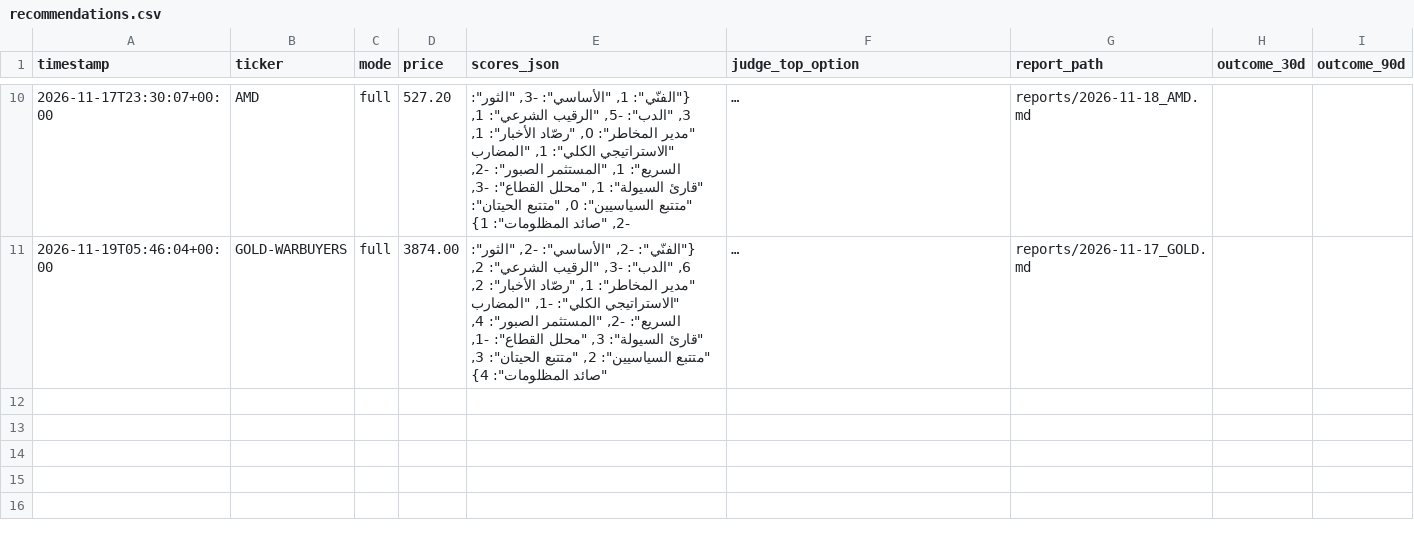
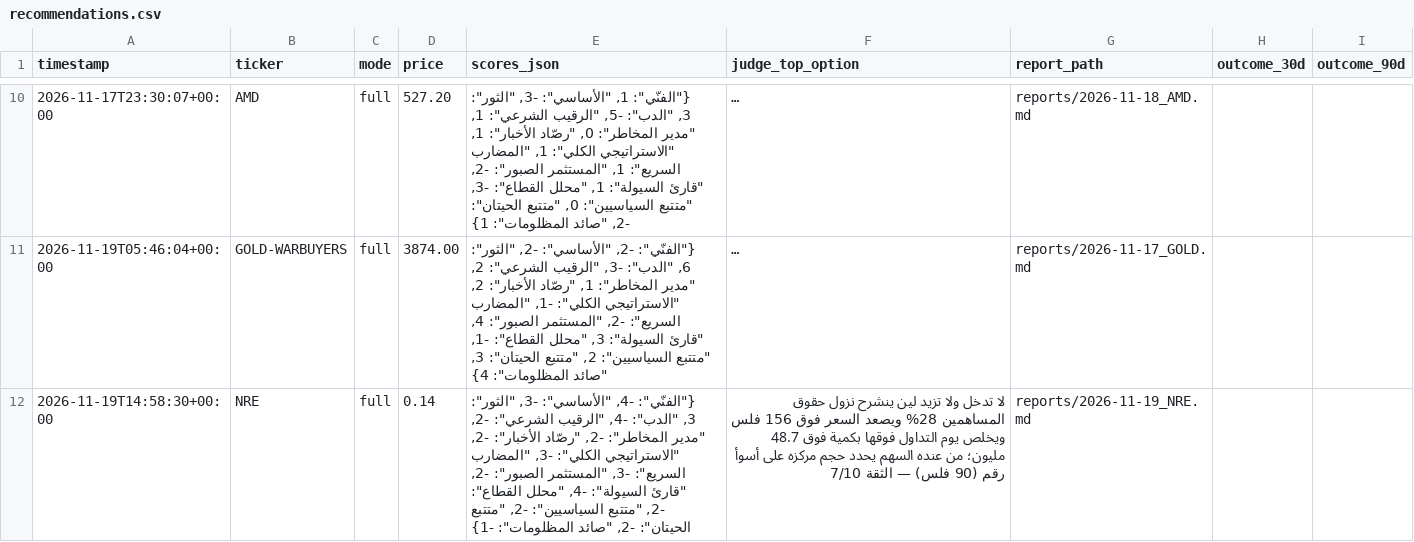
Before and after one commit to bjeraq/Advisers, a CSV file: ledger/recommendations.csv, drawn as a sheet; only a part is shown, gaps mark what is left out; long unchanged cells end in …; the diff names each change by its address in the sheet, - before the commit and + after, or states it on an @@ line.

```diff
--- a/ledger/recommendations.csv
+++ b/ledger/recommendations.csv
+row 12: 2026-11-19T14:58:30+00:00 | NRE | full | 0.14 | {"الفنّي": -4, "الأساسي": -3, "الثور": 3, "الدب": -4, "الرقيب الشرعي": -2, "مدير المخاطر": -2, "رصّاد الأخبار": -2, "الاستراتيجي الكلي": -3, "المضارب السريع": -3, "المستثمر الصبور": -2, "قارئ السيولة": -4, "محلل القطاع": -2, "متتبع السياسيين": -2, "متتبع الحيتان": -2, "صائد المظلومات": -1} | لا تدخل ولا تزيد لين ينشرح نزول حقوق المساهمين 28% ويصعد السعر فوق 156 فلس ويخلص يوم التداول فوقها بكمية فوق 48.7 مليون؛ من عنده السهم يحدد حجم مركزه على أسوأ رقم (90 فلس) — الثقة 7/10 | reports/2026-11-19_NRE.md
```
Also changed, not shown: 1 other file.
